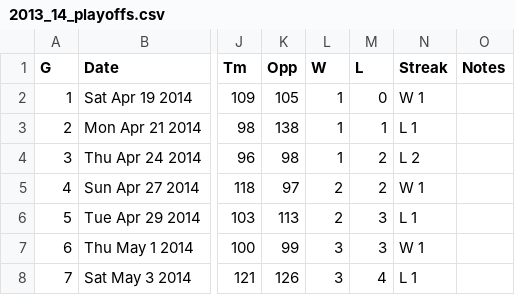
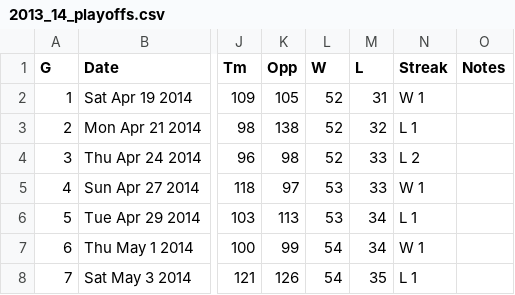
Before and after one commit to sqamara/IHPC_practice, a CSV file: Warriors/data/train/2013_14_playoffs.csv, drawn as a sheet; only a part is shown, gaps mark what is left out; the diff names each change by its address in the sheet, - before the commit and + after, or states it on an @@ line.

```diff
--- a/Warriors/data/train/2013_14_playoffs.csv
+++ b/Warriors/data/train/2013_14_playoffs.csv
-L2:L4 (W): 1
+L2:L4 (W): 52
-M2 (L): 0
+M2 (L): 31
-M3 (L): 1
+M3 (L): 32
-M4:M5 (L): 2
+M4:M5 (L): 33
-L5:L6 (W): 2
+L5:L6 (W): 53
-M6:M7 (L): 3
+M6:M7 (L): 34
-L7:L8 (W): 3
+L7:L8 (W): 54
-M8 (L): 4
+M8 (L): 35
```
Also changed, not shown: Warriors/data/train/2012_13_playoffs.csv, 8 other files.
